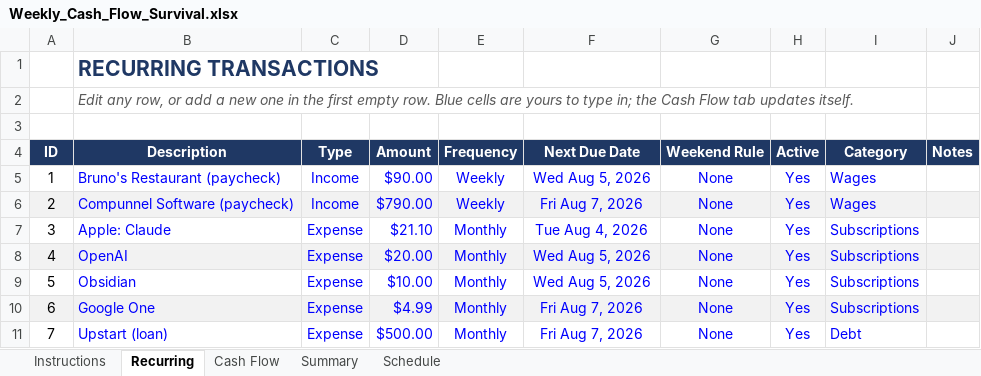
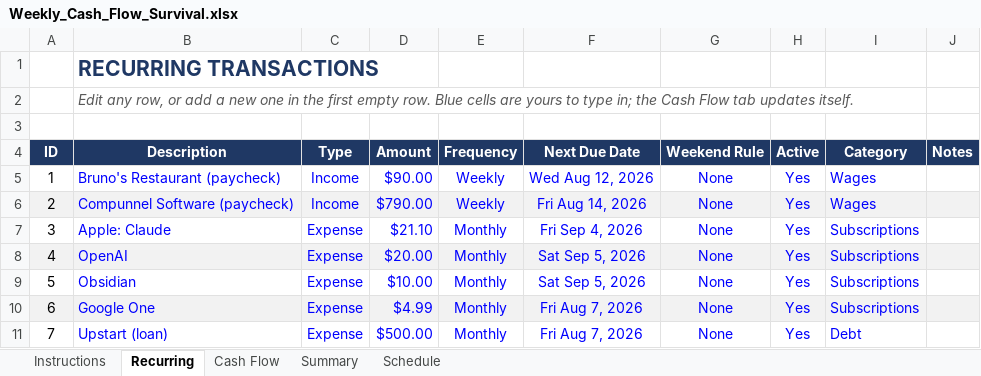
Before and after one commit to NBiryukov25/Budget, an Excel workbook: Weekly_Cash_Flow_Survival.xlsx, sheet Recurring, drawn as a sheet; only a part is shown; values as stored, in another font and other column widths than the file's, no borders; conditional formats not drawn; the diff names each change by its address in the sheet, - before the commit and + after, or states it on an @@ line.

```diff
--- a/Weekly_Cash_Flow_Survival.xlsx (sheet Recurring)
+++ b/Weekly_Cash_Flow_Survival.xlsx (sheet Recurring)
-F5 (Next Due Date): Wed Aug 5, 2026
+F5 (Next Due Date): Wed Aug 12, 2026
-F6 (Next Due Date): Fri Aug 7, 2026
+F6 (Next Due Date): Fri Aug 14, 2026
-F7 (Next Due Date): Tue Aug 4, 2026
+F7 (Next Due Date): Fri Sep 4, 2026
-F8:F9 (Next Due Date): Wed Aug 5, 2026
+F8:F9 (Next Due Date): Sat Sep 5, 2026
```
Also changed, not shown: sheet Schedule, sheet Cash Flow, sheet Summary, sheet Instructions, formulas that keep their value, hidden cells, 1 other file.
